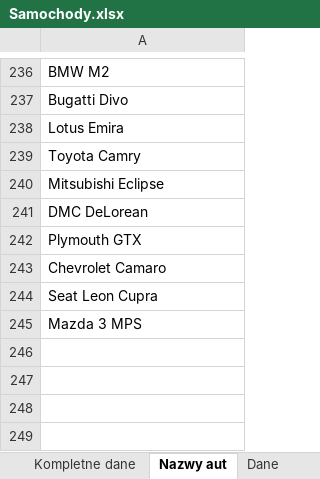
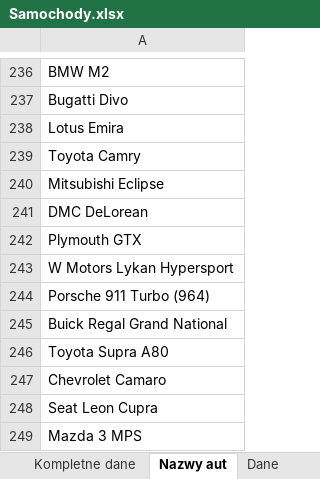
Before and after one commit to HubertMarczuk/PracaInz, an Excel workbook: Samochody.xlsx, sheet Nazwy aut, drawn as a sheet; only a part is shown, gaps mark what is left out; values as stored, in another font and other column widths than the file's, no borders; the diff names each change by its address in the sheet, - before the commit and + after, or states it on an @@ line.

```diff
--- a/Samochody.xlsx (sheet Nazwy aut)
+++ b/Samochody.xlsx (sheet Nazwy aut)
+row 243: W Motors Lykan Hypersport
+row 244: Porsche 911 Turbo (964)
+row 245: Buick Regal Grand National
+row 246: Toyota Supra A80
```
Also changed, not shown: sheet Dane, sheet Kryteria, sheet Kompletne dane, 5 other files.
